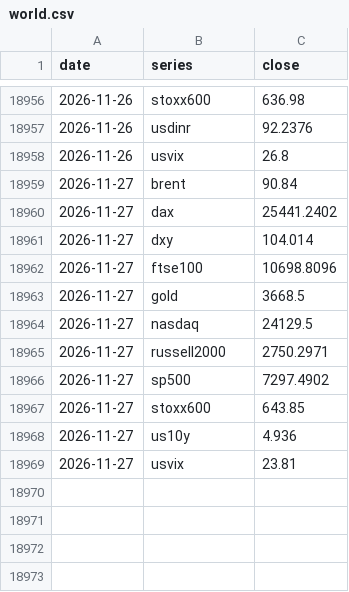
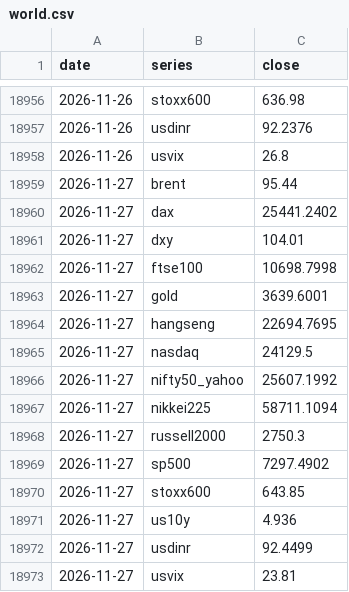
Before and after one commit to pradyumaann/brownian, a CSV file: data/history/world.csv, drawn as a sheet; only a part is shown, gaps mark what is left out.

```diff
--- a/data/history/world.csv
+++ b/data/history/world.csv
@@ -18958,9 +18958,12 @@ date,series,close
 2026-11-26,usvix,26.8
-2026-11-27,brent,90.84
+2026-11-27,brent,95.44
 2026-11-27,dax,25441.2402
-2026-11-27,dxy,104.014
-2026-11-27,ftse100,10698.8096
-2026-11-27,gold,3668.5
+2026-11-27,dxy,104.01
+2026-11-27,ftse100,10698.7998
+2026-11-27,gold,3639.6001
+2026-11-27,hangseng,22694.7695
 2026-11-27,nasdaq,24129.5
-2026-11-27,russell2000,2750.2971
+2026-11-27,nifty50_yahoo,25607.1992
+2026-11-27,nikkei225,58711.1094
+2026-11-27,russell2000,2750.3
 2026-11-27,sp500,7297.4902
@@ -18968,2 +18971,3 @@ date,series,close
 2026-11-27,us10y,4.936
+2026-11-27,usdinr,92.4499
 2026-11-27,usvix,23.81
```
